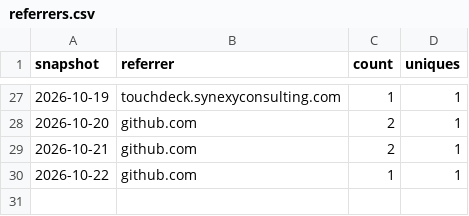
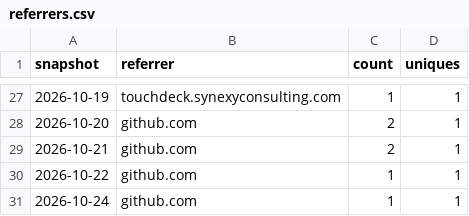
Before and after one commit to SynexyConsulting/TouchDeck, a CSV file: referrers.csv, drawn as a sheet; only a part is shown, gaps mark what is left out.

```diff
--- a/referrers.csv
+++ b/referrers.csv
@@ -30 +30,2 @@ snapshot,referrer,count,uniques
 2026-10-22,github.com,1,1
+2026-10-24,github.com,1,1
```
Also changed, not shown: clones.csv, paths.csv, 1 other file.
